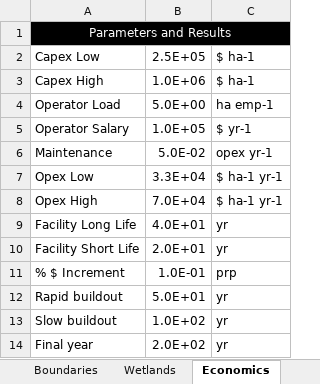
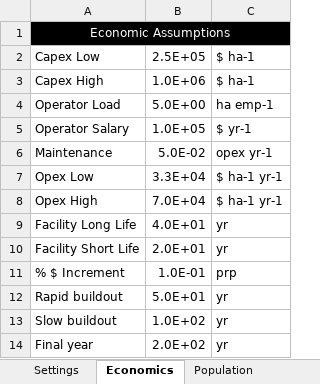
Before and after one commit to calahan/EACCRPBT, an Excel workbook: Data/Spreadsheets/EACCRPBT.xlsx, sheet Economics, drawn as a sheet; values as stored, in another font and other column widths than the file's, no borders; the diff names each change by its address in the sheet, - before the commit and + after, or states it on an @@ line.

```diff
--- a/Data/Spreadsheets/EACCRPBT.xlsx (sheet Economics)
+++ b/Data/Spreadsheets/EACCRPBT.xlsx (sheet Economics)
-A1: Parameters and Results
+A1: Economic Assumptions
```
Also changed, not shown: sheet Settings, sheet R Variables, other sheet tabs, formulas that keep their value, charts or pictures.
